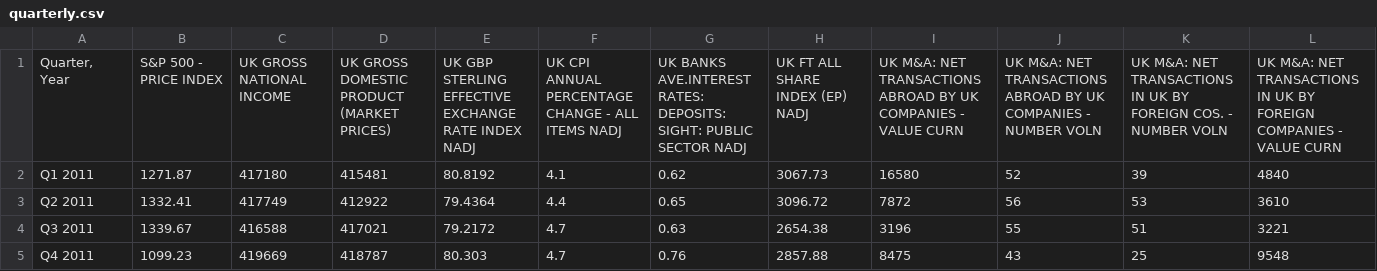
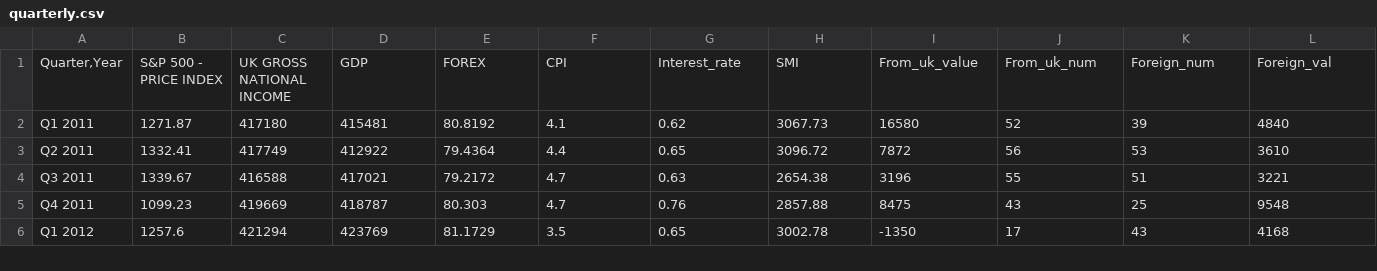
Before and after one commit to victoriawong1123/data_science_project, a CSV file: data/quarterly.csv, drawn as a sheet; only a part is shown; the shorter side is filled out with more unchanged rows; removed rows and columns are numbered as before the commit, all else as after; rows hold the shown columns only; the diff names each change by its address in the sheet, - before the commit and + after, or states it on an @@ line.

Commit message:
Restructured quaterly data

```diff
--- a/data/quarterly.csv
+++ b/data/quarterly.csv
-row 1: Quarter, Year | S&P 500 - PRICE INDEX | UK GROSS NATIONAL INCOME | UK GROSS DOMESTIC PRODUCT (MARKET PRICES) | UK GBP STERLING EFFECTIVE EXCHANGE RATE INDEX NADJ | UK CPI ANNUAL PERCENTAGE CHANGE - ALL ITEMS NADJ | UK BANKS AVE.INTEREST RATES: DEPOSITS: SIGHT: PUBLIC SECTOR NADJ | UK FT ALL SHARE INDEX (EP) NADJ | UK M&A: NET TRANSACTIONS ABROAD BY UK COMPANIES - VALUE CURN | UK M&A: NET TRANSACTIONS ABROAD BY UK COMPANIES - NUMBER VOLN | UK M&A: NET TRANSACTIONS IN UK BY FOREIGN COS. - NUMBER VOLN | UK M&A: NET TRANSACTIONS IN UK BY FOREIGN COMPANIES - VALUE CURN
+row 1: Quarter,Year | S&P 500 - PRICE INDEX | UK GROSS NATIONAL INCOME | GDP | FOREX | CPI | Interest_rate | SMI | From_uk_value | From_uk_num | Foreign_num | Foreign_val
```
